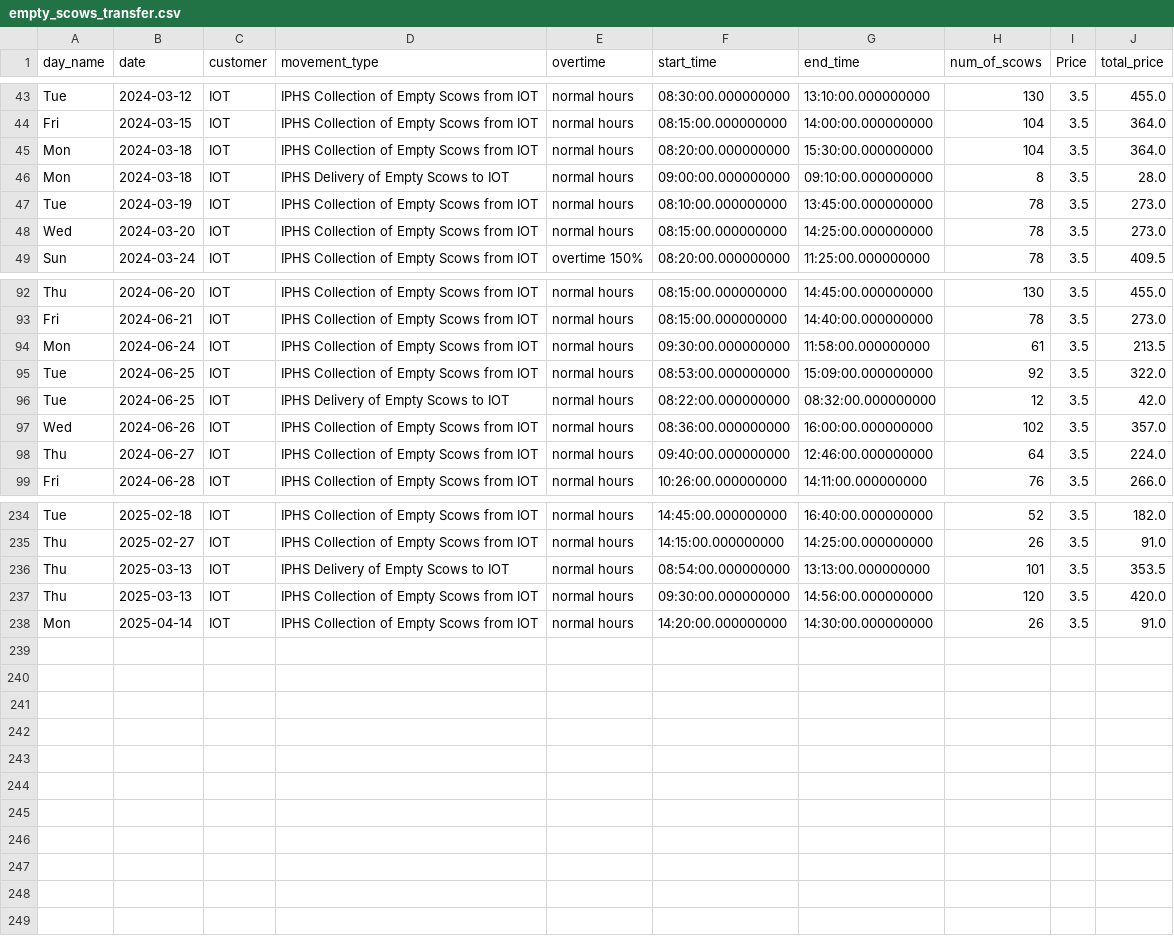
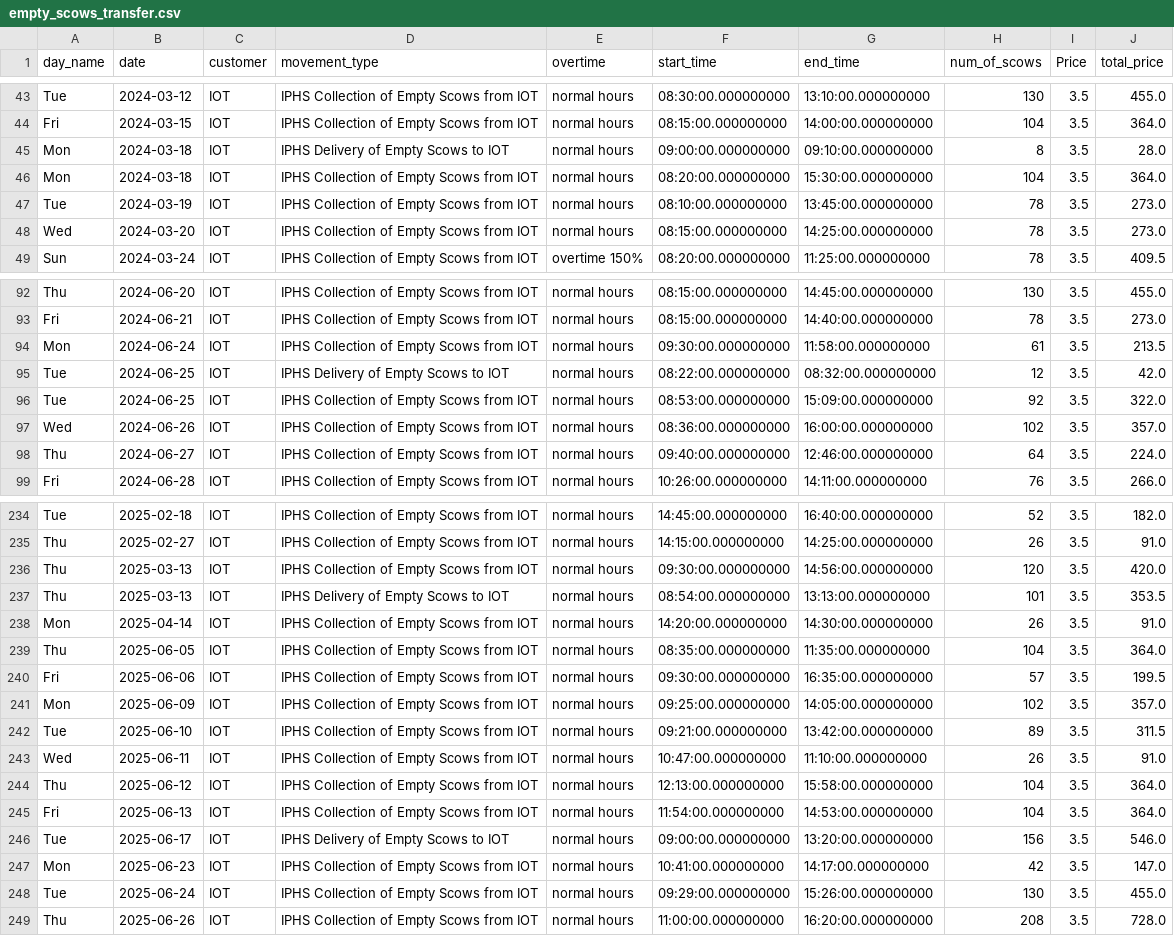
Before and after one commit to Attica-oss/attica_invoice, a CSV file: output/csv/empty_scows_transfer.csv, drawn as a sheet; only a part is shown, gaps mark what is left out; the diff covers the shown part only.

```diff
--- a/output/csv/empty_scows_transfer.csv
+++ b/output/csv/empty_scows_transfer.csv
@@ -44,4 +44,4 @@ Tue,2024-03-12,IOT,IPHS Collection of Empty Scows from IOT,normal hours,08:30:00
 Fri,2024-03-15,IOT,IPHS Collection of Empty Scows from IOT,normal hours,08:15:00.000000000,14:00:00.000000000,104,3.5,364.0
+Mon,2024-03-18,IOT,IPHS Delivery of Empty Scows to IOT,normal hours,09:00:00.000000000,09:10:00.000000000,8,3.5,28.0
 Mon,2024-03-18,IOT,IPHS Collection of Empty Scows from IOT,normal hours,08:20:00.000000000,15:30:00.000000000,104,3.5,364.0
-Mon,2024-03-18,IOT,IPHS Delivery of Empty Scows to IOT,normal hours,09:00:00.000000000,09:10:00.000000000,8,3.5,28.0
 Tue,2024-03-19,IOT,IPHS Collection of Empty Scows from IOT,normal hours,08:10:00.000000000,13:45:00.000000000,78,3.5,273.0
@@ -94,4 +94,4 @@ Fri,2024-06-21,IOT,IPHS Collection of Empty Scows from IOT,normal hours,08:15:00
 Mon,2024-06-24,IOT,IPHS Collection of Empty Scows from IOT,normal hours,09:30:00.000000000,11:58:00.000000000,61,3.5,213.5
+Tue,2024-06-25,IOT,IPHS Delivery of Empty Scows to IOT,normal hours,08:22:00.000000000,08:32:00.000000000,12,3.5,42.0
 Tue,2024-06-25,IOT,IPHS Collection of Empty Scows from IOT,normal hours,08:53:00.000000000,15:09:00.000000000,92,3.5,322.0
-Tue,2024-06-25,IOT,IPHS Delivery of Empty Scows to IOT,normal hours,08:22:00.000000000,08:32:00.000000000,12,3.5,42.0
 Wed,2024-06-26,IOT,IPHS Collection of Empty Scows from IOT,normal hours,08:36:00.000000000,16:00:00.000000000,102,3.5,357.0
@@ -235,4 +235,15 @@ Tue,2025-02-18,IOT,IPHS Collection of Empty Scows from IOT,normal hours,14:45:00
 Thu,2025-02-27,IOT,IPHS Collection of Empty Scows from IOT,normal hours,14:15:00.000000000,14:25:00.000000000,26,3.5,91.0
+Thu,2025-03-13,IOT,IPHS Collection of Empty Scows from IOT,normal hours,09:30:00.000000000,14:56:00.000000000,120,3.5,420.0
 Thu,2025-03-13,IOT,IPHS Delivery of Empty Scows to IOT,normal hours,08:54:00.000000000,13:13:00.000000000,101,3.5,353.5
-Thu,2025-03-13,IOT,IPHS Collection of Empty Scows from IOT,normal hours,09:30:00.000000000,14:56:00.000000000,120,3.5,420.0
 Mon,2025-04-14,IOT,IPHS Collection of Empty Scows from IOT,normal hours,14:20:00.000000000,14:30:00.000000000,26,3.5,91.0
+Thu,2025-06-05,IOT,IPHS Collection of Empty Scows from IOT,normal hours,08:35:00.000000000,11:35:00.000000000,104,3.5,364.0
+Fri,2025-06-06,IOT,IPHS Collection of Empty Scows from IOT,normal hours,09:30:00.000000000,16:35:00.000000000,57,3.5,199.5
+Mon,2025-06-09,IOT,IPHS Collection of Empty Scows from IOT,normal hours,09:25:00.000000000,14:05:00.000000000,102,3.5,357.0
+Tue,2025-06-10,IOT,IPHS Collection of Empty Scows from IOT,normal hours,09:21:00.000000000,13:42:00.000000000,89,3.5,311.5
+Wed,2025-06-11,IOT,IPHS Collection of Empty Scows from IOT,normal hours,10:47:00.000000000,11:10:00.000000000,26,3.5,91.0
+Thu,2025-06-12,IOT,IPHS Collection of Empty Scows from IOT,normal hours,12:13:00.000000000,15:58:00.000000000,104,3.5,364.0
+Fri,2025-06-13,IOT,IPHS Collection of Empty Scows from IOT,normal hours,11:54:00.000000000,14:53:00.000000000,104,3.5,364.0
+Tue,2025-06-17,IOT,IPHS Delivery of Empty Scows to IOT,normal hours,09:00:00.000000000,13:20:00.000000000,156,3.5,546.0
+Mon,2025-06-23,IOT,IPHS Collection of Empty Scows from IOT,normal hours,10:41:00.000000000,14:17:00.000000000,42,3.5,147.0
+Tue,2025-06-24,IOT,IPHS Collection of Empty Scows from IOT,normal hours,09:29:00.000000000,15:26:00.000000000,130,3.5,455.0
+Thu,2025-06-26,IOT,IPHS Collection of Empty Scows from IOT,normal hours,11:00:00.000000000,16:20:00.000000000,208,3.5,728.0
```
Also changed, not shown: 2 moved rows elsewhere in this file, output/csv/bycatch.csv, output/csv/cccs_stuffing.csv, 8 other files.
